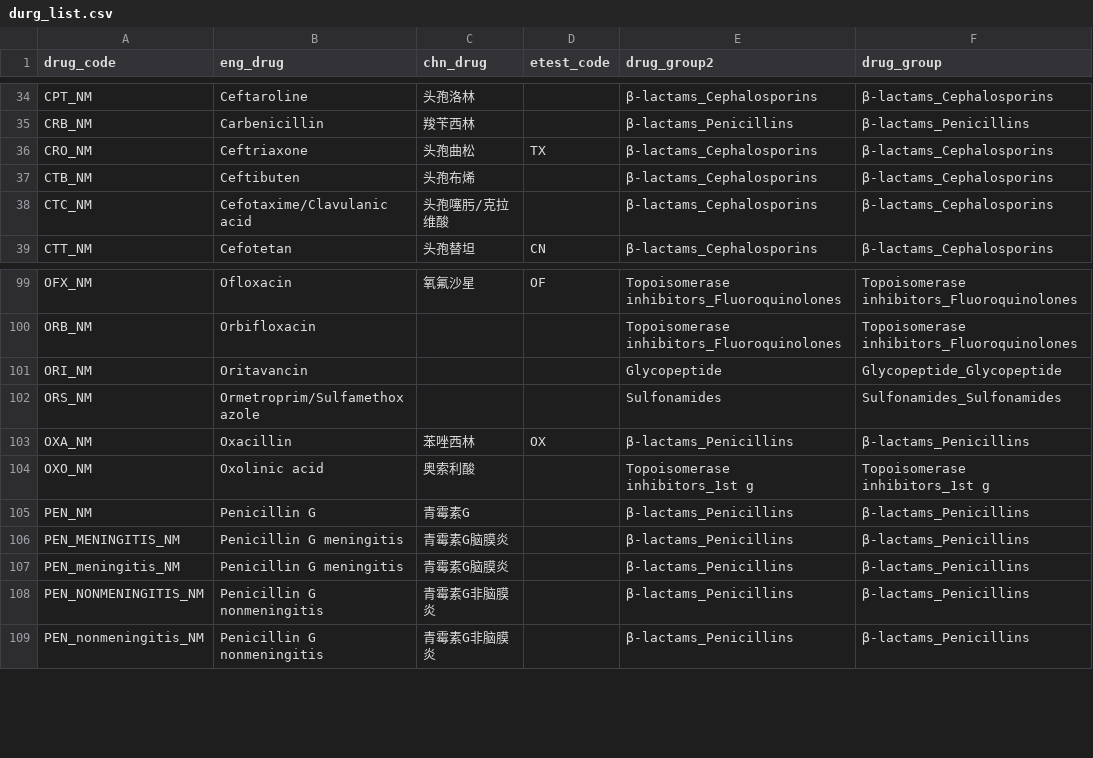
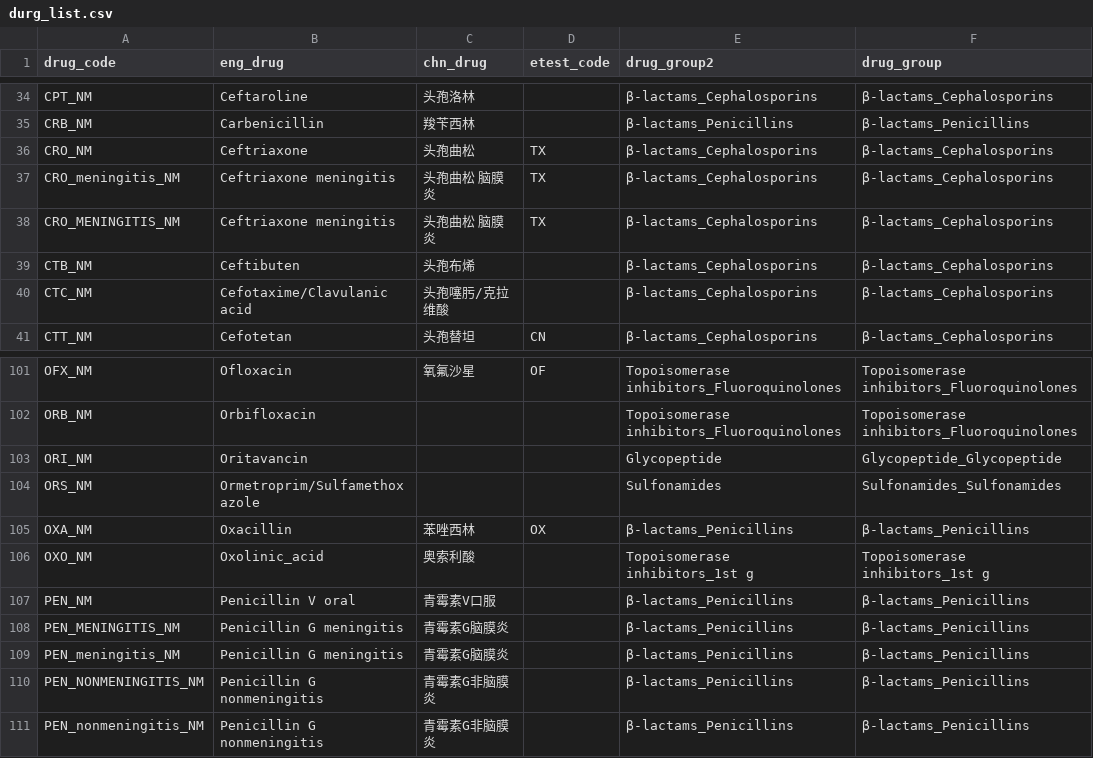
Before and after one commit to chunkiang/SPN, a CSV file: durg_list.csv, drawn as a sheet; only a part is shown, gaps mark what is left out.

Commit message:
抗菌药物中英文对照表 UTF-8

```diff
--- a/durg_list.csv
+++ b/durg_list.csv
@@ -36,2 +36,4 @@ CRB_NM,Carbenicillin,羧苄西林,,β-lactams_Penicillins,β-lactams_Penicillins
 CRO_NM,Ceftriaxone,头孢曲松,TX,β-lactams_Cephalosporins,β-lactams_Cephalosporins
+CRO_meningitis_NM,Ceftriaxone meningitis,头孢曲松 脑膜炎,TX,β-lactams_Cephalosporins,β-lactams_Cephalosporins
+CRO_MENINGITIS_NM,Ceftriaxone meningitis,头孢曲松 脑膜炎,TX,β-lactams_Cephalosporins,β-lactams_Cephalosporins
 CTB_NM,Ceftibuten,头孢布烯,,β-lactams_Cephalosporins,β-lactams_Cephalosporins
@@ -103,4 +105,4 @@ ORS_NM,Ormetroprim/Sulfamethoxazole,,,Sulfonamides,Sulfonamides_Sulfonamides
 OXA_NM,Oxacillin,苯唑西林,OX,β-lactams_Penicillins,β-lactams_Penicillins
-OXO_NM,Oxolinic acid,奥索利酸,,Topoisomerase inhibitors_1st g,Topoisomerase inhibitors_1st g
-PEN_NM,Penicillin G,青霉素G,,β-lactams_Penicillins,β-lactams_Penicillins
+OXO_NM,Oxolinic_acid,奥索利酸,,Topoisomerase inhibitors_1st g,Topoisomerase inhibitors_1st g
+PEN_NM,Penicillin V oral,青霉素V口服,,β-lactams_Penicillins,β-lactams_Penicillins
 PEN_MENINGITIS_NM,Penicillin G meningitis,青霉素G脑膜炎,,β-lactams_Penicillins,β-lactams_Penicillins
```
